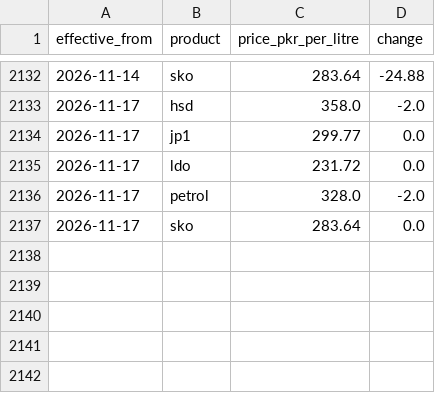
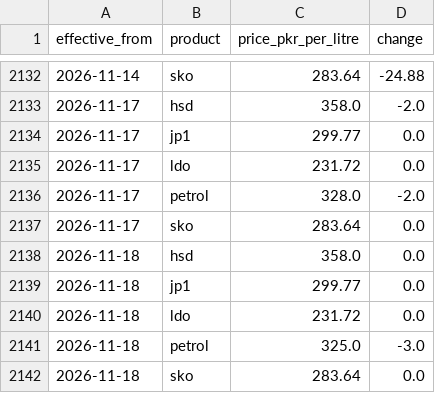
Before and after one commit to Mohid2025/pak-fuel, a CSV file: public/data/prices.csv, drawn as a sheet; only a part is shown, gaps mark what is left out.

```diff
--- a/public/data/prices.csv
+++ b/public/data/prices.csv
@@ -2137 +2137,6 @@ effective_from,product,price_pkr_per_litre,change
 2026-11-17,sko,283.64,0.0
+2026-11-18,hsd,358.0,0.0
+2026-11-18,jp1,299.77,0.0
+2026-11-18,ldo,231.72,0.0
+2026-11-18,petrol,325.0,-3.0
+2026-11-18,sko,283.64,0.0
```
Also changed, not shown: 1 other file.
